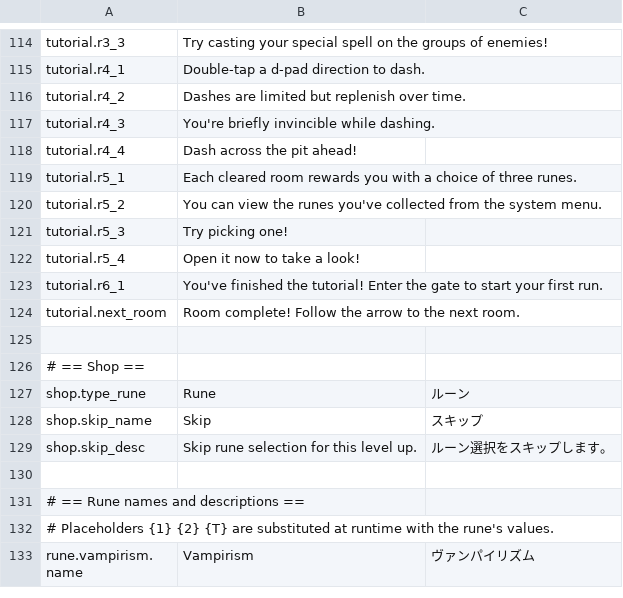
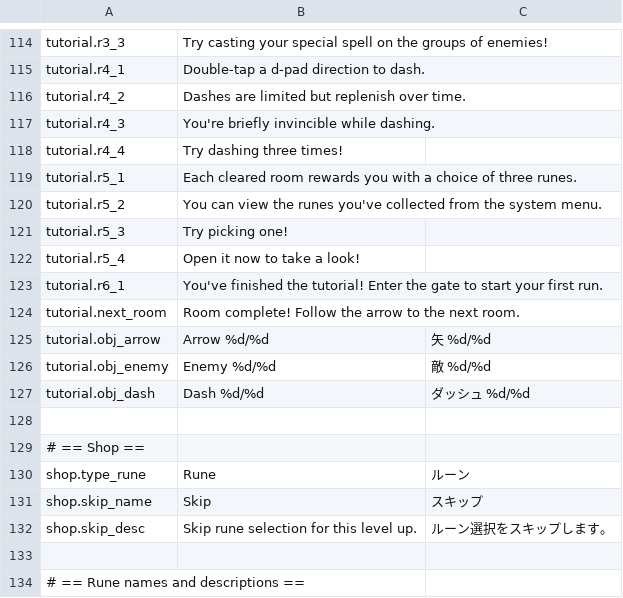
Before and after one commit to SquidGodDev/runic-rogues, a CSV file: Source/data/localization.csv, drawn as a sheet; only a part is shown, gaps mark what is left out; the shorter side is filled out with more unchanged rows.

Commit message:
Reworked tutorial to have progressive ability unlocks, simpler dash tutorial, earlier exit, objective HUD, and reminder dialogs

```diff
--- a/Source/data/localization.csv
+++ b/Source/data/localization.csv
@@ -117,3 +117,3 @@ tutorial.r4_2,"Dashes are limited but replenish over time.",""
 tutorial.r4_3,"You're briefly invincible while dashing.",""
-tutorial.r4_4,"Dash across the pit ahead!",""
+tutorial.r4_4,"Try dashing three times!",""
 tutorial.r5_1,"Each cleared room rewards you with a choice of three runes.",""
@@ -124,2 +124,5 @@ tutorial.r6_1,"You've finished the tutorial! Enter the gate to start your first
 tutorial.next_room,"Room complete! Follow the arrow to the next room.",""
+tutorial.obj_arrow,"Arrow %d/%d","矢 %d/%d"
+tutorial.obj_enemy,"Enemy %d/%d","敵 %d/%d"
+tutorial.obj_dash,"Dash %d/%d","ダッシュ %d/%d"
 
```
Also changed, not shown: 9 other files.
